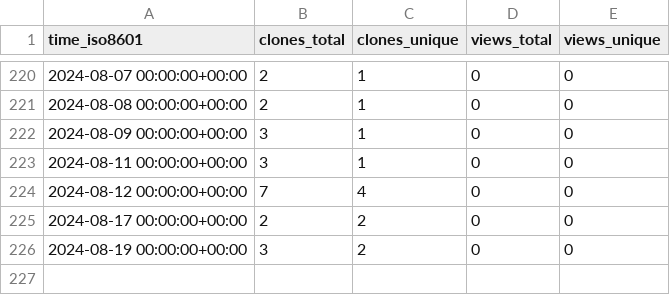
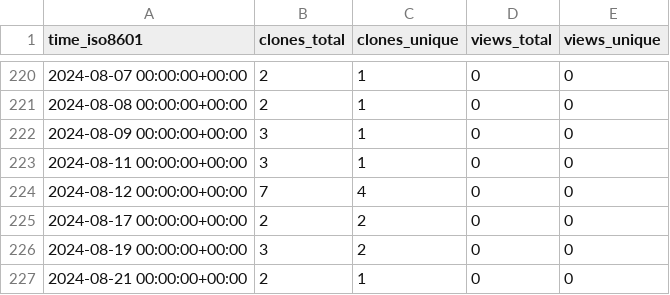
Before and after one commit to KajaBraz/AdventOfCode2023, a CSV file: KajaBraz/AdventOfCode2023/ghrs-data/views_clones_aggregate.csv, drawn as a sheet; only a part is shown, gaps mark what is left out; the diff names each change by its address in the sheet, - before the commit and + after, or states it on an @@ line.

```diff
--- a/KajaBraz/AdventOfCode2023/ghrs-data/views_clones_aggregate.csv
+++ b/KajaBraz/AdventOfCode2023/ghrs-data/views_clones_aggregate.csv
+row 227: 2024-08-21 00:00:00+00:00 | 2 | 1 | 0 | 0
```
Also changed, not shown: 1 other file.
